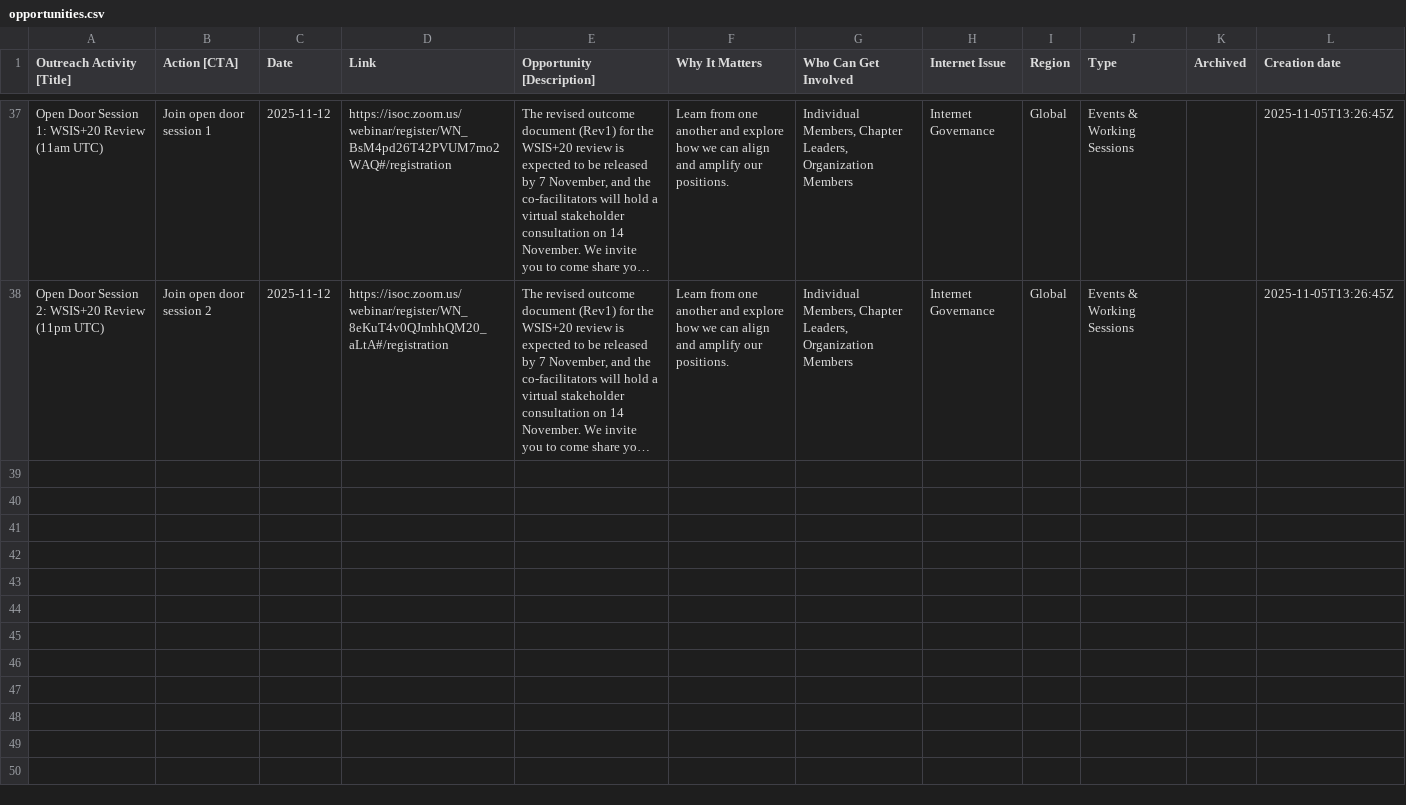
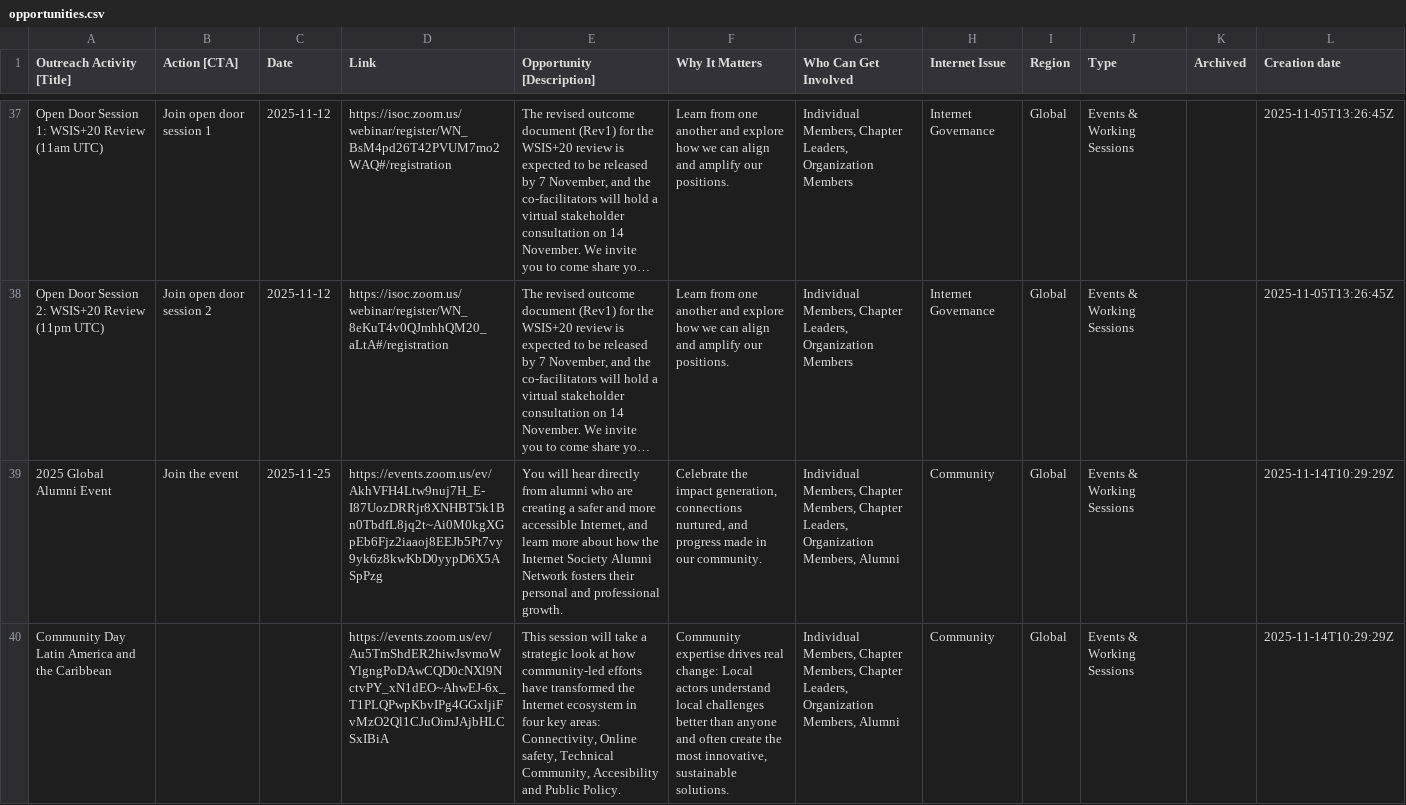
Before and after one commit to InternetSociety/community-opportunities, a CSV file: data/opportunities.csv, drawn as a sheet; only a part is shown, gaps mark what is left out; long unchanged cells end in …; the diff names each change by its address in the sheet, - before the commit and + after, or states it on an @@ line.

```diff
--- a/data/opportunities.csv
+++ b/data/opportunities.csv
+row 39: 2025 Global Alumni Event | Join the event | 2025-11-25 | https://events.zoom.us/ev/AkhVFH4Ltw9nuj7H_E-I87UozDRRjr8XNHBT5k1Bn0TbdfL8jq2t~Ai0M0kgXGpEb6Fjz2iaaoj8EEJb5Pt7vy9yk6z8kwKbD0yypD6X5ASpPzg | You will hear directly from alumni who are creating a safer and more accessible Internet, and learn more about how the Internet Society Alumni Network fosters their personal and professional growth. | Celebrate the impact generation, connections nurtured, and progress made in our community. | Individual Members, Chapter Members, Chapter Leaders, Organization Members, Alumni | Community | Global | Events & Working Sessions |  | 2025-11-14T10:29:29Z
+row 40: Community Day Latin America and the Caribbean |  |  | https://events.zoom.us/ev/Au5TmShdER2hiwJsvmoWYlgngPoDAwCQD0cNXl9NctvPY_xN1dEO~AhwEJ-6x_T1PLQPwpKbvIPg4GGxljiFvMzO2Ql1CJuOimJAjbHLCSxIBiA | This session will take a strategic look at how community-led efforts have transformed the Internet ecosystem in four key areas: Connectivity, Online safety, Technical Community, Accesibility and Public Policy. | Community expertise drives real change: Local actors understand local challenges better than anyone and often create the most innovative, sustainable solutions. | Individual Members, Chapter Members, Chapter Leaders, Organization Members, Alumni | Community | Global | Events & Working Sessions |  | 2025-11-14T10:29:29Z
```
Also changed, not shown: 1 other file.
